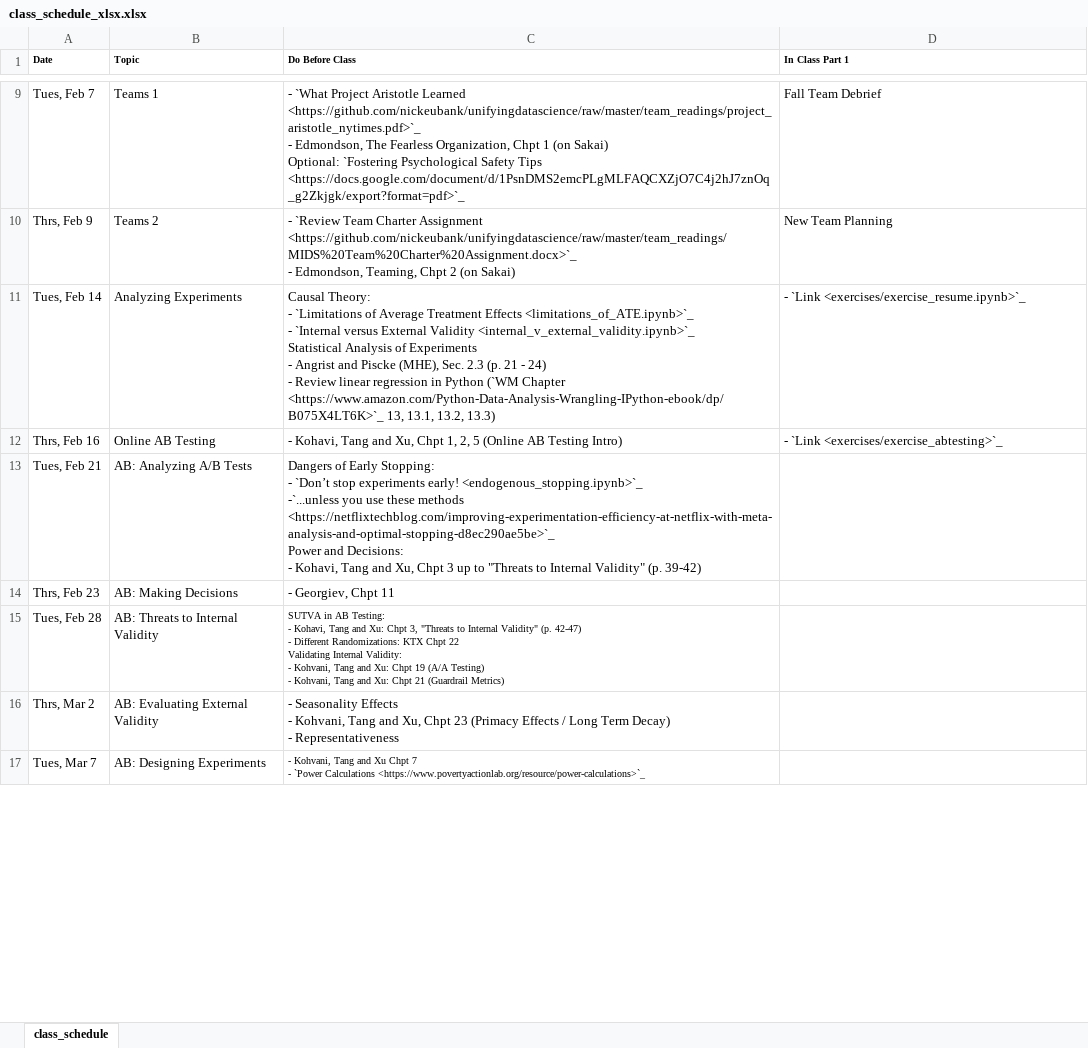
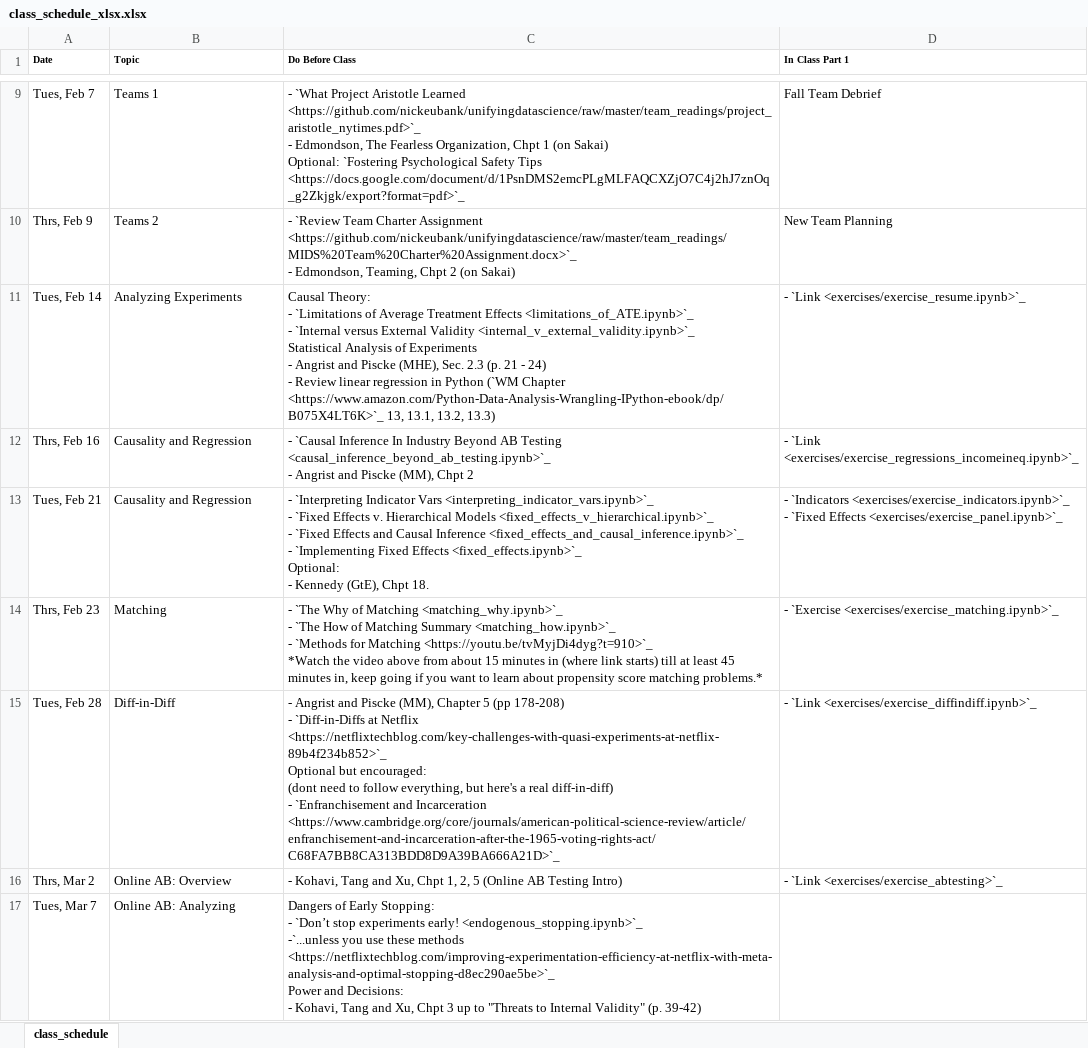
Before and after one commit to nickeubank/unifyingdatascience, an Excel workbook: source/class_schedule_xlsx.xlsx, sheet class_schedule, drawn as a sheet; only a part is shown, gaps mark what is left out; values as stored, in another font and other column widths than the file's, no borders; ↵ is a line break in a cell; the diff covers the shown part only; the diff names each change by its address in the sheet, - before the commit and + after, or states it on an @@ line.

Commit message:
flip ab to after general

```diff
--- a/source/class_schedule_xlsx.xlsx (sheet class_schedule)
+++ b/source/class_schedule_xlsx.xlsx (sheet class_schedule)
-B12 (Topic): Online AB Testing
+B12 (Topic): Causality and Regression
-C12 (Do Before Class): - Kohavi, Tang and Xu, Chpt 1, 2, 5 (Online AB Testing Intro)
+C12 (Do Before Class): - `Causal Inference In Industry Beyond AB Testing <causal_inference_beyond_ab_testing.ipynb>`_ ↵ - Angrist and Piscke (MM), Chpt 2
-D12 (In Class Part 1): - `Link <exercises/exercise_abtesting>`_
+D12 (In Class Part 1): - `Link <exercises/exercise_regressions_incomeineq.ipynb>`_
-B13 (Topic): AB: Analyzing A/B Tests
+B13 (Topic): Causality and Regression
-C13 (Do Before Class): Dangers of Early Stopping: ↵ - `Don’t stop experiments early! <endogenous_stopping.ipynb>`_ ↵ -`...unless you use these methods <https://netflixtechblog.com/improving-experimentation-efficiency-at-netflix-with-meta-analysis-and-optimal-stopping-d8ec290ae5be>`_ ↵ Power and Decisions: ↵ - Kohavi, Tang and Xu, Chpt 3 up to "Threats to Internal Validity" (p. 39-42)
+C13 (Do Before Class): - `Interpreting Indicator Vars <interpreting_indicator_vars.ipynb>`_ ↵ - `Fixed Effects v. Hierarchical Models <fixed_effects_v_hierarchical.ipynb>`_ ↵ - `Fixed Effects and Causal Inference <fixed_effects_and_causal_inference.ipynb>`_ ↵ - `Implementing Fixed Effects <fixed_effects.ipynb>`_ ↵ Optional: ↵ - Kennedy (GtE), Chpt 18.
-D13 (In Class Part 1): (empty)
+D13 (In Class Part 1): - `Indicators <exercises/exercise_indicators.ipynb>`_ ↵ - `Fixed Effects <exercises/exercise_panel.ipynb>`_
-B14 (Topic): AB: Making Decisions
+B14 (Topic): Matching
-C14 (Do Before Class): - Georgiev, Chpt 11
+C14 (Do Before Class): - `The Why of Matching <matching_why.ipynb>`_ ↵ - `The How of Matching Summary <matching_how.ipynb>`_ ↵ - `Methods for Matching <https://youtu.be/tvMyjDi4dyg?t=910>`_ ↵ *Watch the video above from about 15 minutes in (where link starts) till at least 45 minutes in, keep going if you want to learn about propensity score matching problems.*
-D14 (In Class Part 1): (empty)
+D14 (In Class Part 1): - `Exercise <exercises/exercise_matching.ipynb>`_
-B15 (Topic): AB: Threats to Internal Validity
+B15 (Topic): Diff-in-Diff
-C15 (Do Before Class): SUTVA in AB Testing: ↵ - Kohavi, Tang and Xu: Chpt 3, "Threats to Internal Validity" (p. 42-47) ↵ - Different Randomizations: KTX Chpt 22 ↵ Validating Internal Validity: ↵ - Kohvani, Tang and Xu: Chpt 19 (A/A Testing) ↵ - Kohvani, Tang and Xu: Chpt 21 (Guardrail Metrics)
+C15 (Do Before Class): - Angrist and Piscke (MM), Chapter 5 (pp 178-208) ↵ - `Diff-in-Diffs at Netflix <https://netflixtechblog.com/key-challenges-with-quasi-experiments-at-netflix-89b4f234b852>`_ ↵ Optional but encouraged: ↵ (dont need to follow everything, but here's a real diff-in-diff) ↵ - `Enfranchisement and Incarceration <https://www.cambridge.org/core/journals/american-political-science-review/article/enfranchisement-and-incarceration-after-the-1965-voting-rights-act/C68FA7BB8CA313BDD8D9A39BA666A21D>`_
@@ C15 text size: larger @@
-D15 (In Class Part 1): (empty)
+D15 (In Class Part 1): - `Link <exercises/exercise_diffindiff.ipynb>`_
-B16 (Topic): AB: Evaluating External Validity
+B16 (Topic): Online AB: Overview
-C16 (Do Before Class): - Seasonality Effects ↵ - Kohvani, Tang and Xu, Chpt 23 (Primacy Effects / Long Term Decay) ↵ - Representativeness
+C16 (Do Before Class): - Kohavi, Tang and Xu, Chpt 1, 2, 5 (Online AB Testing Intro)
-D16 (In Class Part 1): (empty)
+D16 (In Class Part 1): - `Link <exercises/exercise_abtesting>`_
-B17 (Topic): AB: Designing Experiments
+B17 (Topic): Online AB: Analyzing
-C17 (Do Before Class): - Kohvani, Tang and Xu Chpt 7 ↵ - `Power Calculations <https://www.povertyactionlab.org/resource/power-calculations>`_
+C17 (Do Before Class): Dangers of Early Stopping: ↵ - `Don’t stop experiments early! <endogenous_stopping.ipynb>`_ ↵ -`...unless you use these methods <https://netflixtechblog.com/improving-experimentation-efficiency-at-netflix-with-meta-analysis-and-optimal-stopping-d8ec290ae5be>`_ ↵ Power and Decisions: ↵ - Kohavi, Tang and Xu, Chpt 3 up to "Threats to Internal Validity" (p. 39-42)
@@ C17 text size: larger @@
```
Also changed, not shown: 24 edited cells and cell formats elsewhere in this sheet, 6 other files.
